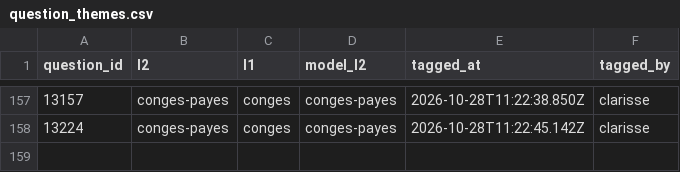
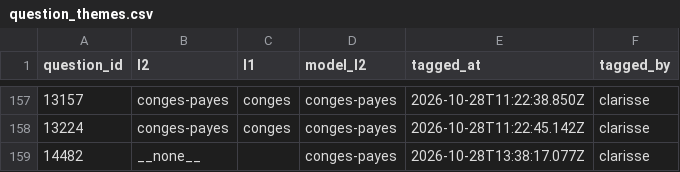
Before and after one commit to rmelisson/fiches-sp-links-tagging, a CSV file: votes/question_themes.csv, drawn as a sheet; only a part is shown, gaps mark what is left out; the diff names each change by its address in the sheet, - before the commit and + after, or states it on an @@ line.

Commit message:
themes: clarisse (158)

```diff
--- a/votes/question_themes.csv
+++ b/votes/question_themes.csv
+row 159: 14482 | __none__ |  | conges-payes | 2026-10-28T13:38:17.077Z | clarisse
```
